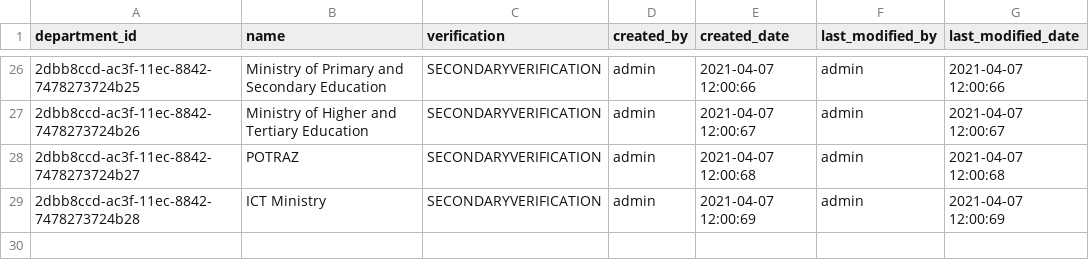
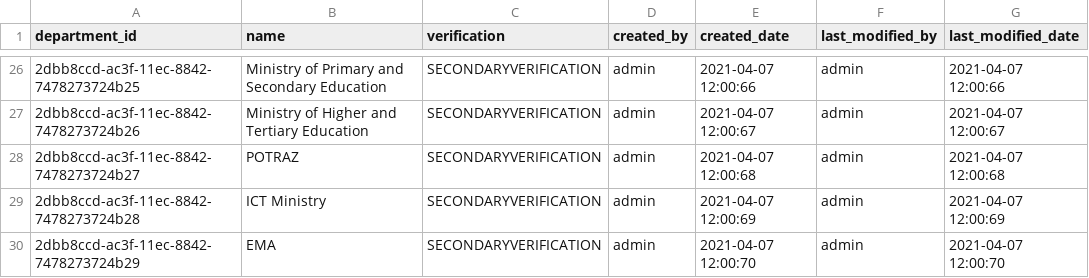
Before and after one commit to aurthurm/sendai-monitor, a CSV file: src/main/resources/config/liquibase/data/department.csv, drawn as a sheet; only a part is shown, gaps mark what is left out.

Commit message:
Added ema to departments

```diff
--- a/src/main/resources/config/liquibase/data/department.csv
+++ b/src/main/resources/config/liquibase/data/department.csv
@@ -29 +29,2 @@ department_id,name,verification,created_by,created_date,last_modified_by,last_mo
 2dbb8ccd-ac3f-11ec-8842-7478273724b28,ICT Ministry,SECONDARYVERIFICATION,admin,2021-04-07 12:00:69,admin,2021-04-07 12:00:69
+2dbb8ccd-ac3f-11ec-8842-7478273724b29,EMA,SECONDARYVERIFICATION,admin,2021-04-07 12:00:70,admin,2021-04-07 12:00:70
```
Also changed, not shown: 4 other files.
